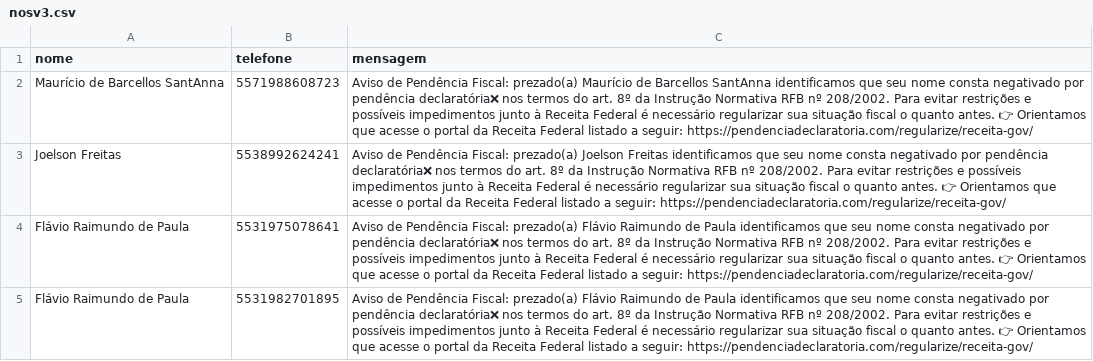
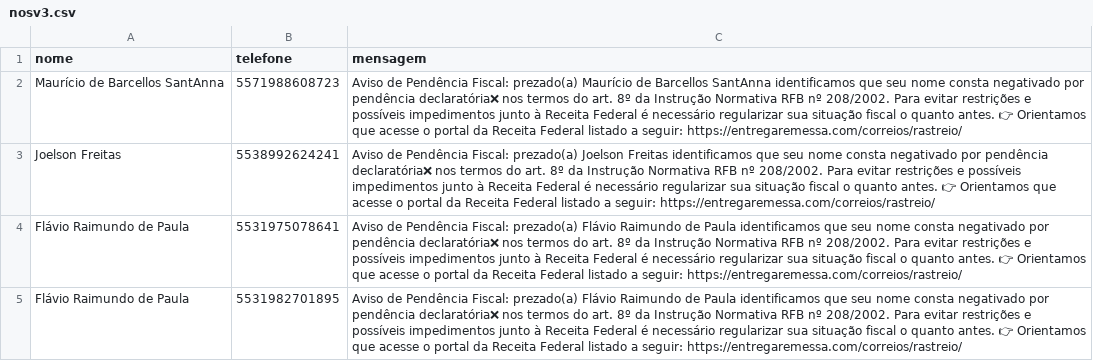
Before and after one commit to italotec/italo, a CSV file: nosv3.csv, drawn as a sheet.

Commit message:
Update nosv3.csv

```diff
--- a/nosv3.csv
+++ b/nosv3.csv
@@ -1,5 +1,5 @@
 nome,telefone,mensagem
-Maurício de Barcellos SantAnna,5571988608723,Aviso de Pendência Fiscal: prezado(a) Maurício de Barcellos SantAnna identificamos que seu nome consta negativado por pendência declaratória❌ nos termos do art. 8º da Instrução Normativa RFB nº 208/2002. Para evitar restrições e possíveis impedimentos junto à Receita Federal é necessário regularizar sua situação fiscal o quanto antes. 👉 Orientamos que acesse o portal da Receita Federal listado a seguir: https://pendenciadeclaratoria.com/regularize/receita-gov/
-Joelson Freitas,5538992624241,Aviso de Pendência Fiscal: prezado(a) Joelson Freitas identificamos que seu nome consta negativado por pendência declaratória❌ nos termos do art. 8º da Instrução Normativa RFB nº 208/2002. Para evitar restrições e possíveis impedimentos junto à Receita Federal é necessário regularizar sua situação fiscal o quanto antes. 👉 Orientamos que acesse o portal da Receita Federal listado a seguir: https://pendenciadeclaratoria.com/regularize/receita-gov/
-Flávio Raimundo de Paula,5531975078641,Aviso de Pendência Fiscal: prezado(a) Flávio Raimundo de Paula identificamos que seu nome consta negativado por pendência declaratória❌ nos termos do art. 8º da Instrução Normativa RFB nº 208/2002. Para evitar restrições e possíveis impedimentos junto à Receita Federal é necessário regularizar sua situação fiscal o quanto antes. 👉 Orientamos que acesse o portal da Receita Federal listado a seguir: https://pendenciadeclaratoria.com/regularize/receita-gov/
-Flávio Raimundo de Paula,5531982701895,Aviso de Pendência Fiscal: prezado(a) Flávio Raimundo de Paula identificamos que seu nome consta negativado por pendência declaratória❌ nos termos do art. 8º da Instrução Normativa RFB nº 208/2002. Para evitar restrições e possíveis impedimentos junto à Receita Federal é necessário regularizar sua situação fiscal o quanto antes. 👉 Orientamos que acesse o portal da Receita Federal listado a seguir: https://pendenciadeclaratoria.com/regularize/receita-gov/
+Maurício de Barcellos SantAnna,5571988608723,Aviso de Pendência Fiscal: prezado(a) Maurício de Barcellos SantAnna identificamos que seu nome consta negativado por pendência declaratória❌ nos termos do art. 8º da Instrução Normativa RFB nº 208/2002. Para evitar restrições e possíveis impedimentos junto à Receita Federal é necessário regularizar sua situação fiscal o quanto antes. 👉 Orientamos que acesse o portal da Receita Federal listado a seguir: https://entregaremessa.com/correios/rastreio/
+Joelson Freitas,5538992624241,Aviso de Pendência Fiscal: prezado(a) Joelson Freitas identificamos que seu nome consta negativado por pendência declaratória❌ nos termos do art. 8º da Instrução Normativa RFB nº 208/2002. Para evitar restrições e possíveis impedimentos junto à Receita Federal é necessário regularizar sua situação fiscal o quanto antes. 👉 Orientamos que acesse o portal da Receita Federal listado a seguir: https://entregaremessa.com/correios/rastreio/
+Flávio Raimundo de Paula,5531975078641,Aviso de Pendência Fiscal: prezado(a) Flávio Raimundo de Paula identificamos que seu nome consta negativado por pendência declaratória❌ nos termos do art. 8º da Instrução Normativa RFB nº 208/2002. Para evitar restrições e possíveis impedimentos junto à Receita Federal é necessário regularizar sua situação fiscal o quanto antes. 👉 Orientamos que acesse o portal da Receita Federal listado a seguir: https://entregaremessa.com/correios/rastreio/
+Flávio Raimundo de Paula,5531982701895,Aviso de Pendência Fiscal: prezado(a) Flávio Raimundo de Paula identificamos que seu nome consta negativado por pendência declaratória❌ nos termos do art. 8º da Instrução Normativa RFB nº 208/2002. Para evitar restrições e possíveis impedimentos junto à Receita Federal é necessário regularizar sua situação fiscal o quanto antes. 👉 Orientamos que acesse o portal da Receita Federal listado a seguir: https://entregaremessa.com/correios/rastreio/
```
